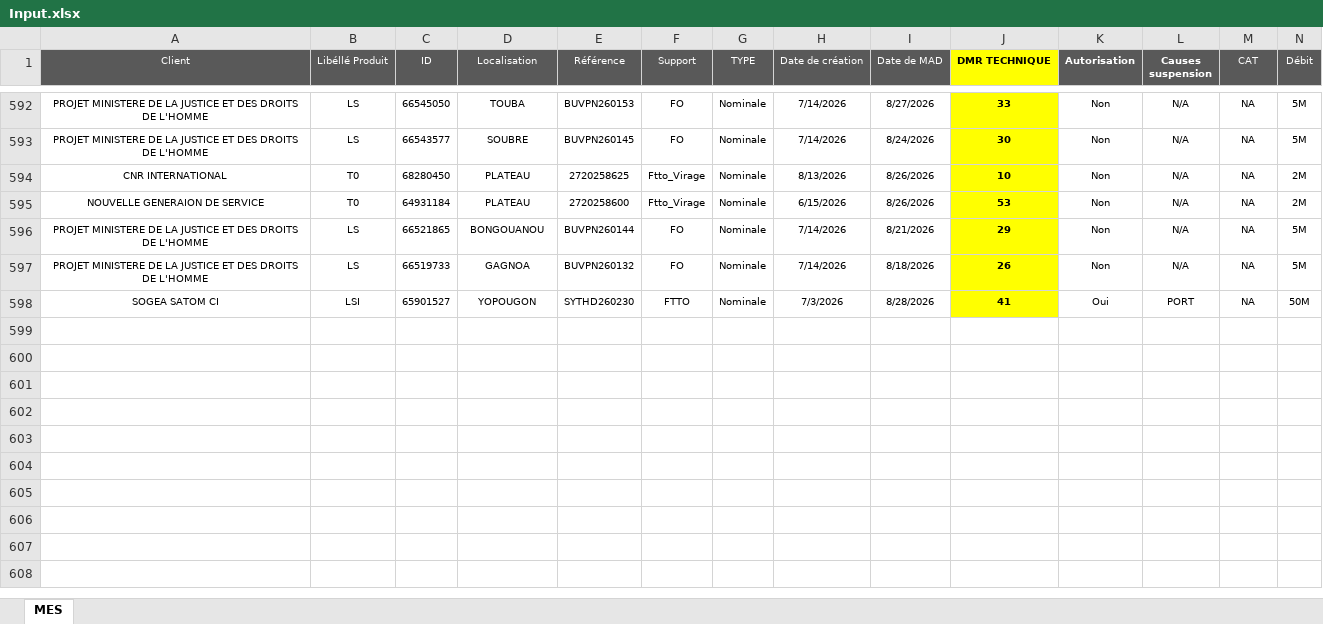
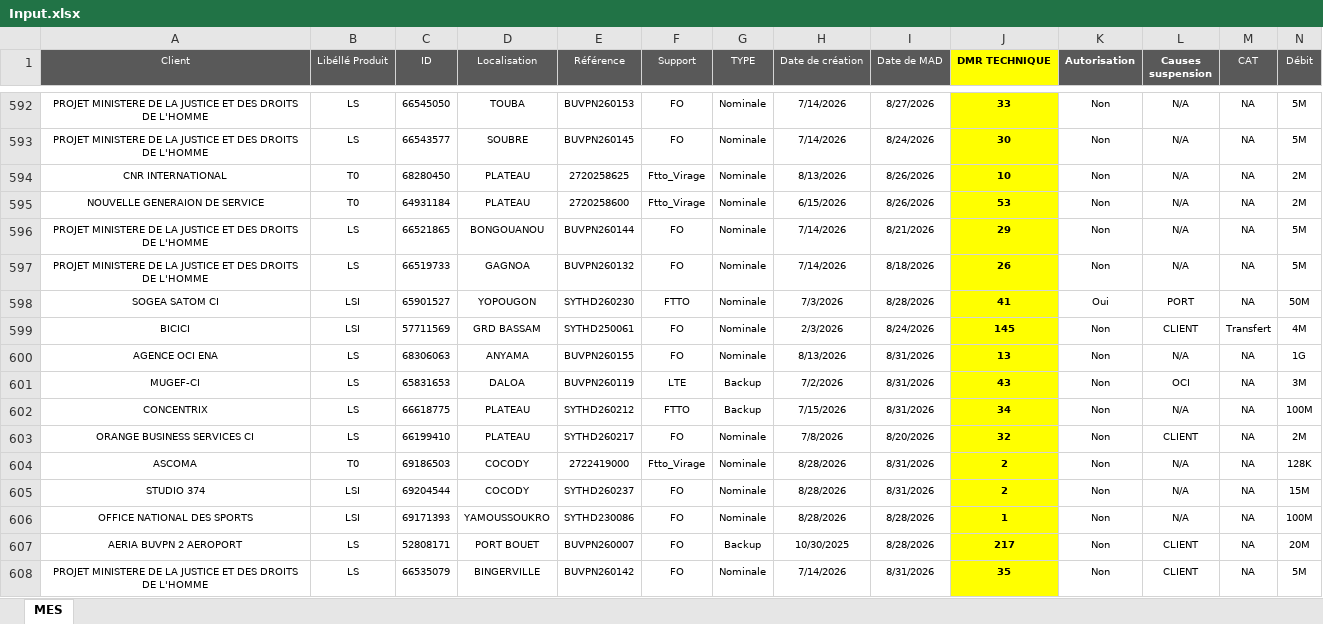
Before and after one commit to deanericthiemele-lab/ddms-site, an Excel workbook: Input.xlsx, sheet MES, drawn as a sheet; only a part is shown, gaps mark what is left out; values as stored, in another font and other column widths than the file's, no borders; conditional formats not drawn; rows hold the shown columns only; the diff names each change by its address in the sheet, - before the commit and + after, or states it on an @@ line.

Commit message:
Add files via upload

```diff
--- a/Input.xlsx (sheet MES)
+++ b/Input.xlsx (sheet MES)
+row 599: BICICI | LSI | 57711569 | GRD BASSAM | SYTHD250061 | FO | Nominale | 2/3/2026 | 8/24/2026 | 145 | Non | CLIENT | Transfert | 4M
+row 600: AGENCE OCI ENA | LS | 68306063 | ANYAMA | BUVPN260155 | FO | Nominale | 8/13/2026 | 8/31/2026 | 13 | Non | N/A | NA | 1G
+row 601: MUGEF-CI | LS | 65831653 | DALOA | BUVPN260119 | LTE | Backup | 7/2/2026 | 8/31/2026 | 43 | Non | OCI | NA | 3M
+row 602: CONCENTRIX | LS | 66618775 | PLATEAU | SYTHD260212 | FTTO | Backup | 7/15/2026 | 8/31/2026 | 34 | Non | N/A | NA | 100M
+row 603: ORANGE BUSINESS SERVICES CI | LS | 66199410 | PLATEAU | SYTHD260217 | FO | Nominale | 7/8/2026 | 8/20/2026 | 32 | Non | CLIENT | NA | 2M
+row 604: ASCOMA | T0 | 69186503 | COCODY | 2722419000 | Ftto_Virage | Nominale | 8/28/2026 | 8/31/2026 | 2 | Non | N/A | NA | 128K
+row 605: STUDIO 374 | LSI | 69204544 | COCODY | SYTHD260237 | FO | Nominale | 8/28/2026 | 8/31/2026 | 2 | Non | N/A | NA | 15M
+row 606: OFFICE NATIONAL DES SPORTS | LSI | 69171393 | YAMOUSSOUKRO | SYTHD230086 | FO | Nominale | 8/28/2026 | 8/28/2026 | 1 | Non | N/A | NA | 100M
+row 607: AERIA BUVPN 2 AEROPORT | LS | 52808171 | PORT BOUET | BUVPN260007 | FO | Backup | 10/30/2025 | 8/28/2026 | 217 | Non | CLIENT | NA | 20M
+row 608: PROJET MINISTERE DE LA JUSTICE ET DES DROITS DE L'HOMME | LS | 66535079 | BINGERVILLE | BUVPN260142 | FO | Nominale | 7/14/2026 | 8/31/2026 | 35 | Non | CLIENT | NA | 5M
```
